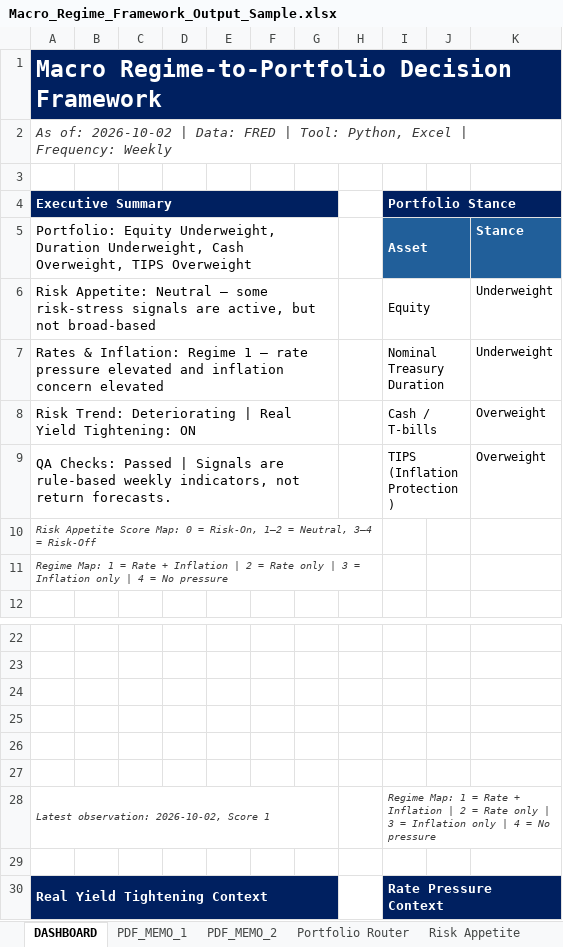
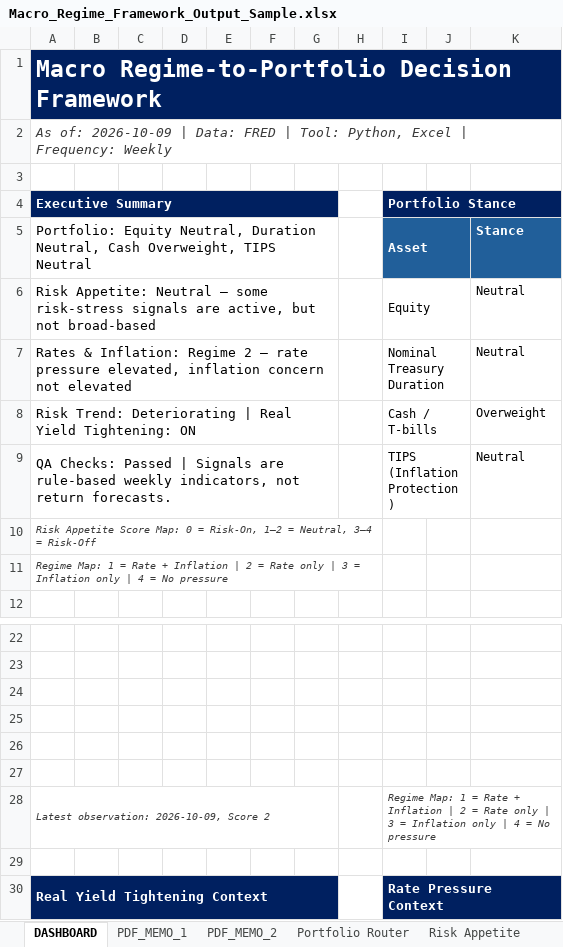
Before and after one commit to LeoJunghyunIm/macro-regime-portfolio-framework, an Excel workbook: sample_output/Macro_Regime_Framework_Output_Sample.xlsx, sheet DASHBOARD, drawn as a sheet; only a part is shown, gaps mark what is left out; values as stored, in another font and other column widths than the file's, no borders; charts and pictures not drawn; the diff names each change by its address in the sheet, - before the commit and + after, or states it on an @@ line.

```diff
--- a/sample_output/Macro_Regime_Framework_Output_Sample.xlsx (sheet DASHBOARD)
+++ b/sample_output/Macro_Regime_Framework_Output_Sample.xlsx (sheet DASHBOARD)
-A2 (Executive Summary): As of: 2026-10-02 | Data:…
+A2 (Executive Summary): As of: 2026-10-09 | Data:…
-A5 (Executive Summary): Portfolio: Equity Underweight, Duration Underweight, Cash Overweight, TIPS Overweight
+A5 (Executive Summary): Portfolio: Equity Neutral, Duration Neutral, Cash Overweight, TIPS Neutral
-K6:K7: Underweight
+K6:K7: Neutral
-A7 (Executive Summary): …Inflation: Regime 1 — rate pressure elevated and inflation concern elevated
+A7 (Executive Summary): …Inflation: Regime 2 — rate pressure elevated, inflation concern not elevated
-K9: Overweight
+K9: Neutral
-A28 (Executive Summary): Latest observation: 2026-10-02, Score 1
+A28 (Executive Summary): Latest observation: 2026-10-09, Score 2
```
Also changed, not shown: sheet Risk Appetite, sheet Portfolio Router, sheet PDF_MEMO_1, sheet Regime Co-occurrence, sheet Rates & Inflation, sheet Data Quality, 1 more sheet, hidden cells, charts or pictures, 4 other files.
